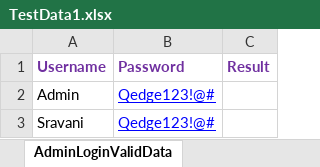
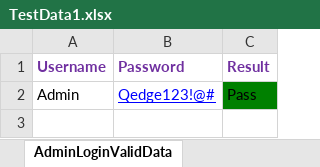
Before and after one commit to NirmalaRamu/Selenium_Practice_New, an Excel workbook: OrangeHRMTestNGDDT/OrangeHRMTestXLFiles/TestData1.xlsx, sheet AdminLoginValidData, drawn as a sheet; values as stored, in another font and other column widths than the file's, no borders; the diff names each change by its address in the sheet, - before the commit and + after, or states it on an @@ line.

```diff
--- a/OrangeHRMTestNGDDT/OrangeHRMTestXLFiles/TestData1.xlsx (sheet AdminLoginValidData)
+++ b/OrangeHRMTestNGDDT/OrangeHRMTestXLFiles/TestData1.xlsx (sheet AdminLoginValidData)
-C2 (Result): (empty)
+C2 (Result): Pass
-C2 fill: none
+C2 fill: #008000
-row 3: Sravani | Qedge123!@#
```
Also changed, not shown: sheet AddEmployee, sheet AdminLoginInvalidData, other sheet tabs, OrangeHRMDDT/results/TestResults.xlsx, 9 other files.
